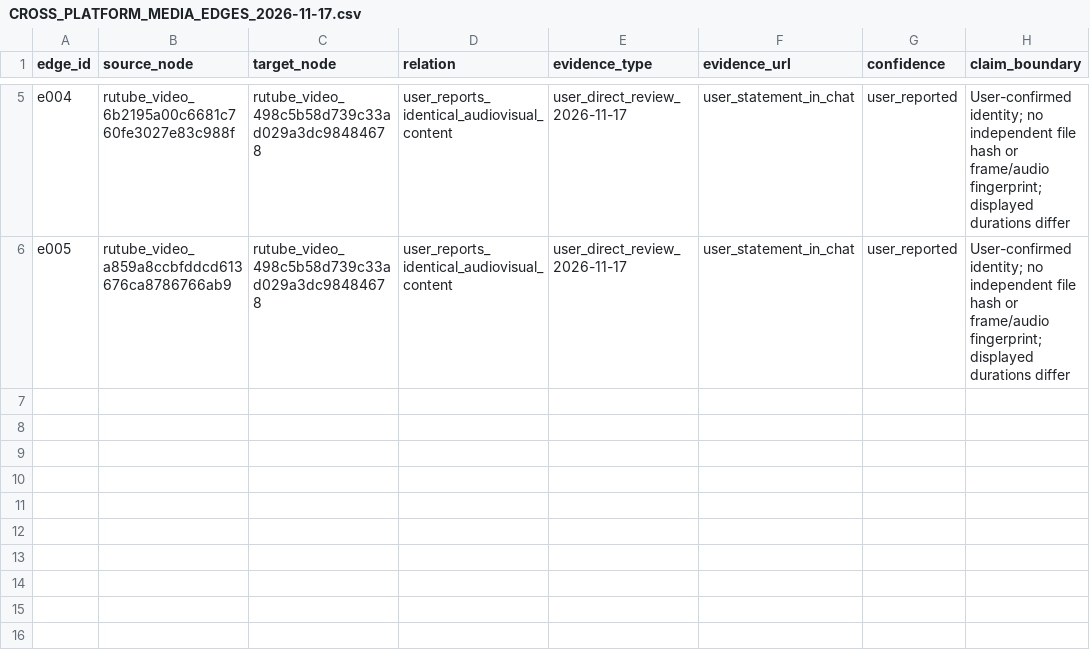
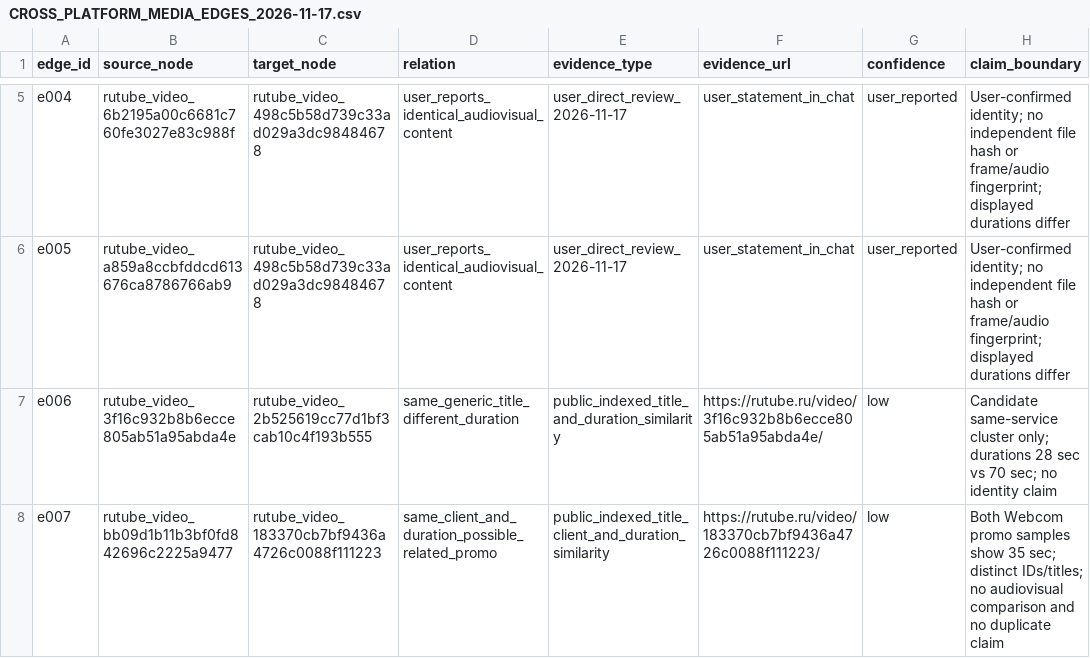
Before and after one commit to AudioReclamaRu/sonic-infrastructure-report, a CSV file: research/CROSS_PLATFORM_MEDIA_EDGES_2026-11-17.csv, drawn as a sheet; only a part is shown, gaps mark what is left out; the diff names each change by its address in the sheet, - before the commit and + after, or states it on an @@ line.

Commit message:
Record candidate media similarity edges without identity claims

```diff
--- a/research/CROSS_PLATFORM_MEDIA_EDGES_2026-11-17.csv
+++ b/research/CROSS_PLATFORM_MEDIA_EDGES_2026-11-17.csv
+row 7: e006 | rutube_video_3f16c932b8b6ecce805ab51a95abda4e | rutube_video_2b525619cc77d1bf3cab10c4f193b555 | same_generic_title_different_duration | public_indexed_title_and_duration_similarity | https://rutube.ru/video/3f16c932b8b6ecce805ab51a95abda4e/ | low | Candidate same-service cluster only; durations 28 sec vs 70 sec; no identity claim
+row 8: e007 | rutube_video_bb09d1b11b3bf0fd842696c2225a9477 | rutube_video_183370cb7bf9436a4726c0088f111223 | same_client_and_duration_possible_related_promo | public_indexed_title_client_and_duration_similarity | https://rutube.ru/video/183370cb7bf9436a4726c0088f111223/ | low | Both Webcom promo samples show 35 sec; distinct IDs/titles; no audiovisual comparison and no duplicate claim
```
